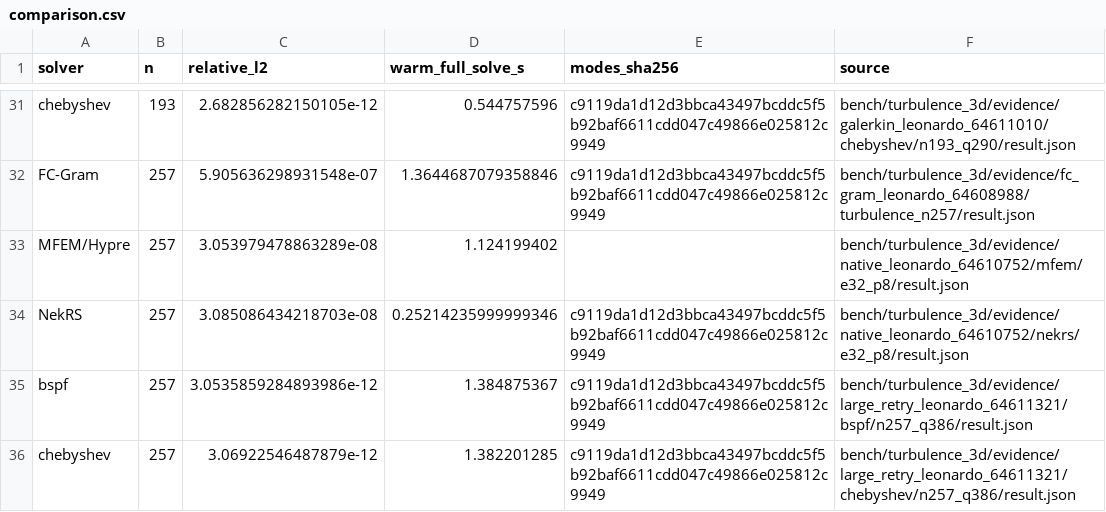
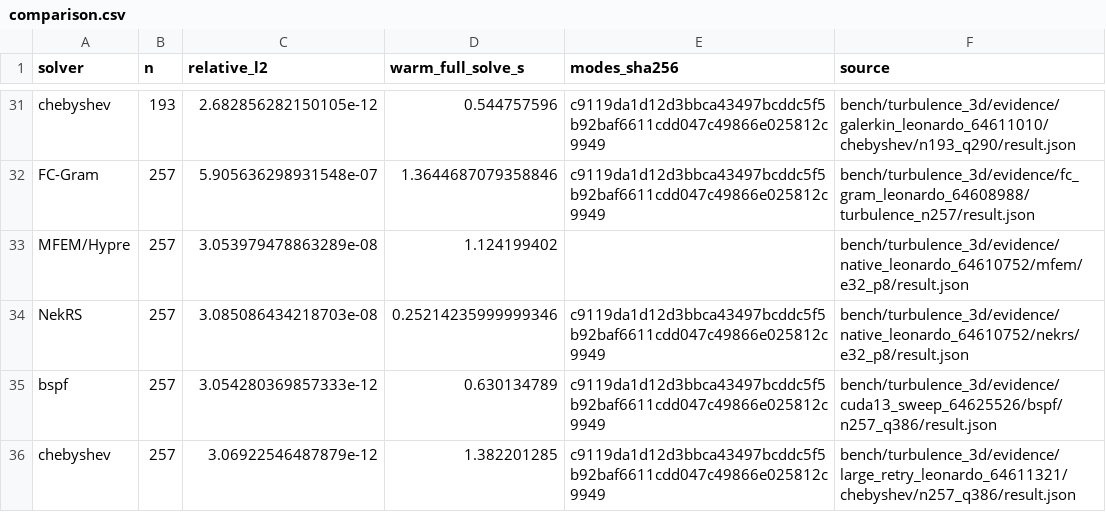
Before and after one commit to moulin1024/bspf, a CSV file: bench/turbulence_3d/evidence/comparison_leonardo_to257/comparison.csv, drawn as a sheet; only a part is shown, gaps mark what is left out; the diff covers the shown part only.

Commit message:
Build Galerkin solver with CUDA 13 FP64 emulation and refresh sweep
Add cuBLAS fixed-point emulation strategies with dynamic mantissa control
and reusable workspace, while retaining native FP64 and CUDA 12 builds.
Provide an isolated Leonardo CUDA 13.0.2 environment and record the loaded
cuBLAS version and requested strategy in native results.

Refresh the seven BSPF comparison points from 17^3 through 257^3 using full
nodal forcing and preassembled mass loads; preserve reference-solver curves.
Include compact source results, validation evidence, and updated PNG/PDF plots.

Validation: 60 native and 60 automatic-emulation GPU tests passed. All seven
sweep cases passed residual, boundary and independent physical error audits.
The 257^3 solve takes 0.630135 s with relative L2 error 3.05428e-12. Automatic
emulation does not demonstrate a speedup over native FP64 on this benchmark.

```diff
--- a/bench/turbulence_3d/evidence/comparison_leonardo_to257/comparison.csv
+++ b/bench/turbulence_3d/evidence/comparison_leonardo_to257/comparison.csv
@@ -34,3 +34,3 @@ MFEM/Hypre,257,3.053979478863289e-08,1.124199402,,bench/turbulence_3d/evidence/n
 NekRS,257,3.085086434218703e-08,0.25214235999999346,c9119da1d12d3bbca43497bcddc5f5b92baf6611cdd047c49866e025812c9949,bench/turbulence_3d/evidence/native_leonardo_64610752/nekrs/e32_p8/result.json
-bspf,257,3.0535859284893986e-12,1.384875367,c9119da1d12d3bbca43497bcddc5f5b92baf6611cdd047c49866e025812c9949,bench/turbulence_3d/evidence/large_retry_leonardo_64611321/bspf/n257_q386/result.json
+bspf,257,3.054280369857333e-12,0.630134789,c9119da1d12d3bbca43497bcddc5f5b92baf6611cdd047c49866e025812c9949,bench/turbulence_3d/evidence/cuda13_sweep_64625526/bspf/n257_q386/result.json
 chebyshev,257,3.06922546487879e-12,1.382201285,c9119da1d12d3bbca43497bcddc5f5b92baf6611cdd047c49866e025812c9949,bench/turbulence_3d/evidence/large_retry_leonardo_64611321/chebyshev/n257_q386/result.json
```
Also changed, not shown: 18 edited cells elsewhere in this file, 30 other files.
